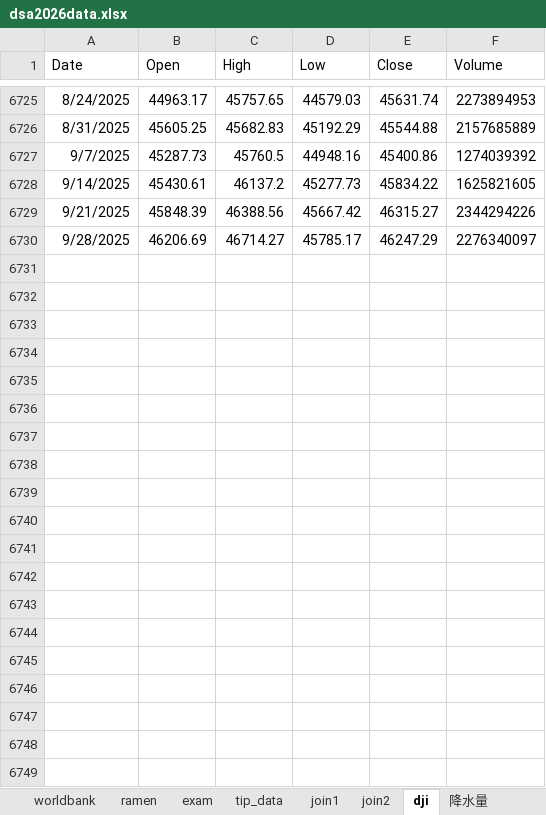
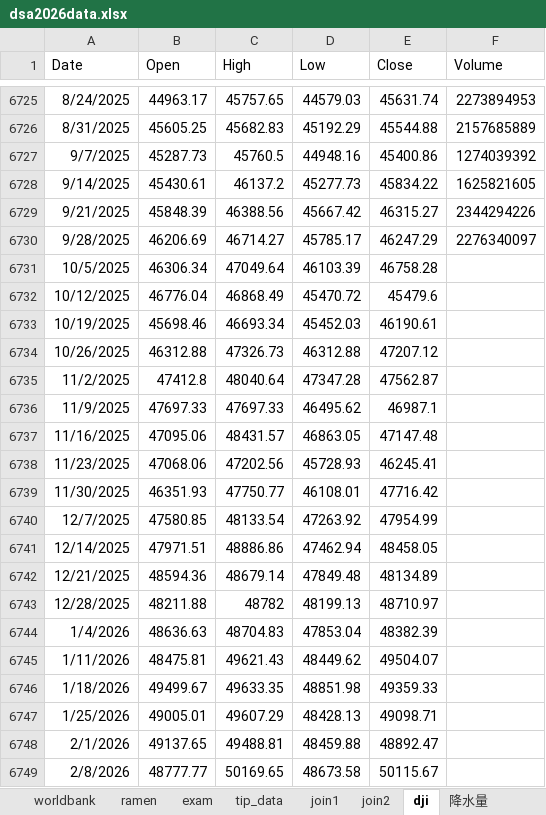
Before and after one commit to CreativeStudies-NGT/lectures, an Excel workbook: dsa/dsa2026data.xlsx, sheet dji, drawn as a sheet; only a part is shown, gaps mark what is left out; values as stored, in another font and other column widths than the file's, no borders; the diff covers the shown part only; the diff names each change by its address in the sheet, - before the commit and + after, or states it on an @@ line.

```diff
--- a/dsa/dsa2026data.xlsx (sheet dji)
+++ b/dsa/dsa2026data.xlsx (sheet dji)
+row 6731: 10/5/2025 | 46306.34 | 47049.64 | 46103.39 | 46758.28
+row 6732: 10/12/2025 | 46776.04 | 46868.49 | 45470.72 | 45479.6
+row 6733: 10/19/2025 | 45698.46 | 46693.34 | 45452.03 | 46190.61
+row 6734: 10/26/2025 | 46312.88 | 47326.73 | 46312.88 | 47207.12
+row 6735: 11/2/2025 | 47412.8 | 48040.64 | 47347.28 | 47562.87
+row 6736: 11/9/2025 | 47697.33 | 47697.33 | 46495.62 | 46987.1
+row 6737: 11/16/2025 | 47095.06 | 48431.57 | 46863.05 | 47147.48
+row 6738: 11/23/2025 | 47068.06 | 47202.56 | 45728.93 | 46245.41
+row 6739: 11/30/2025 | 46351.93 | 47750.77 | 46108.01 | 47716.42
+row 6740: 12/7/2025 | 47580.85 | 48133.54 | 47263.92 | 47954.99
+row 6741: 12/14/2025 | 47971.51 | 48886.86 | 47462.94 | 48458.05
+row 6742: 12/21/2025 | 48594.36 | 48679.14 | 47849.48 | 48134.89
+row 6743: 12/28/2025 | 48211.88 | 48782 | 48199.13 | 48710.97
+row 6744: 1/4/2026 | 48636.63 | 48704.83 | 47853.04 | 48382.39
+row 6745: 1/11/2026 | 48475.81 | 49621.43 | 48449.62 | 49504.07
+row 6746: 1/18/2026 | 49499.67 | 49633.35 | 48851.98 | 49359.33
+row 6747: 1/25/2026 | 49005.01 | 49607.29 | 48428.13 | 49098.71
+row 6748: 2/1/2026 | 49137.65 | 49488.81 | 48459.88 | 48892.47
+row 6749: 2/8/2026 | 48777.77 | 50169.65 | 48673.58 | 50115.67
```
Also changed, not shown: 35 added rows elsewhere in this sheet, sheet worldbank, sheet accident, sheet ramen, 5 other files.
